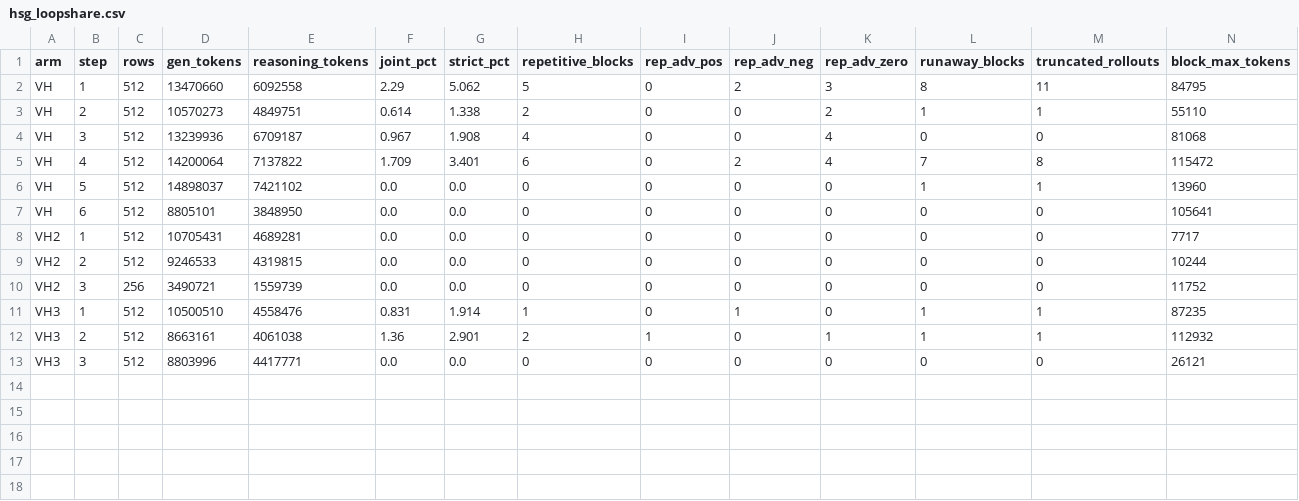
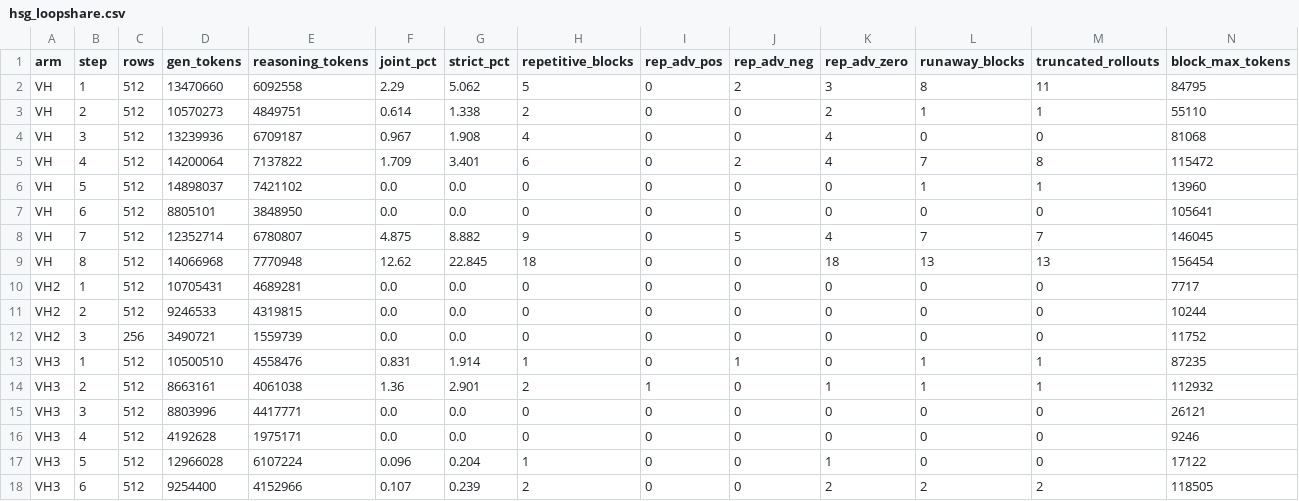
Before and after one commit to ArEsKay3/RL, a CSV file: analysis/loopfeedback_hsg/hsg_loopshare.csv, drawn as a sheet; the diff names each change by its address in the sheet, - before the commit and + after, or states it on an @@ line.

```diff
--- a/analysis/loopfeedback_hsg/hsg_loopshare.csv
+++ b/analysis/loopfeedback_hsg/hsg_loopshare.csv
+row 8: VH | 7 | 512 | 12352714 | 6780807 | 4.875 | 8.882 | 9 | 0 | 5 | 4 | 7 | 7 | 146045
+row 9: VH | 8 | 512 | 14066968 | 7770948 | 12.62 | 22.845 | 18 | 0 | 0 | 18 | 13 | 13 | 156454
+row 16: VH3 | 4 | 512 | 4192628 | 1975171 | 0.0 | 0.0 | 0 | 0 | 0 | 0 | 0 | 0 | 9246
+row 17: VH3 | 5 | 512 | 12966028 | 6107224 | 0.096 | 0.204 | 1 | 0 | 0 | 1 | 0 | 0 | 17122
+row 18: VH3 | 6 | 512 | 9254400 | 4152966 | 0.107 | 0.239 | 2 | 0 | 0 | 2 | 2 | 2 | 118505
```
Also changed, not shown: 2 other files.
